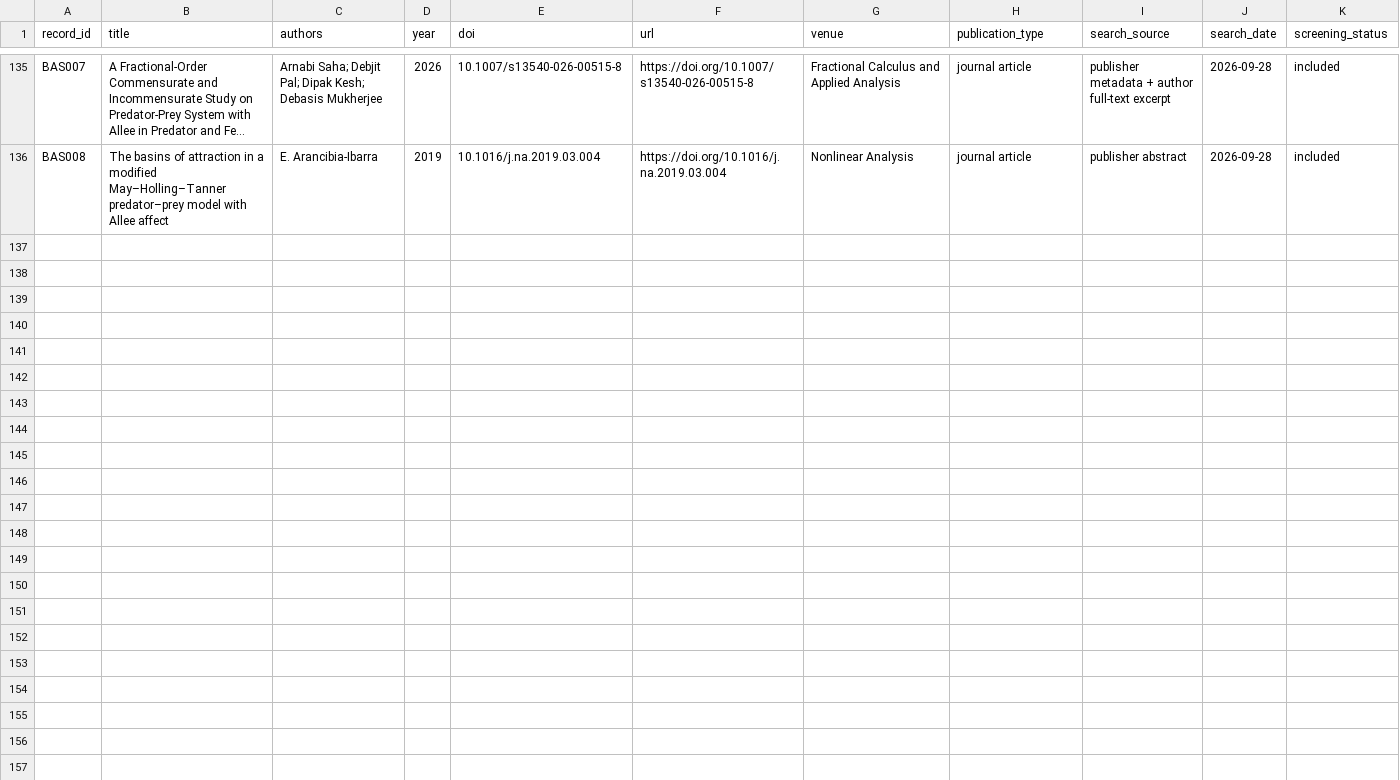
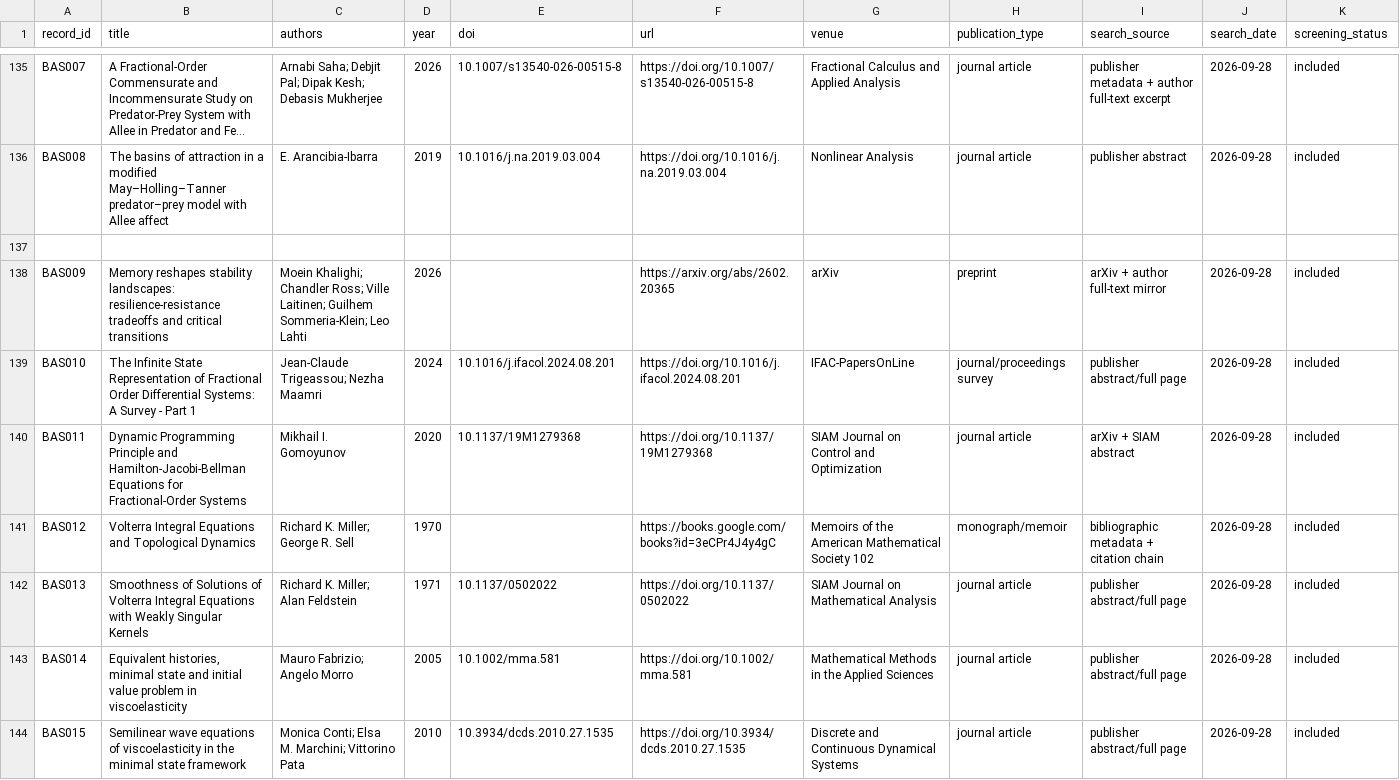
Before and after one commit to maximilianolucius/fractional-stability-front, a CSV file: corpus/papers.csv, drawn as a sheet; only a part is shown, gaps mark what is left out; long unchanged cells end in …; rows hold the shown columns only; the diff names each change by its address in the sheet, - before the commit and + after, or states it on an @@ line.

Commit message:
ROUND-0012: add reachable-memory prior sources

```diff
--- a/corpus/papers.csv
+++ b/corpus/papers.csv
+row 137: (empty)
+row 138: BAS009 | Memory reshapes stability landscapes: resilience-resistance tradeoffs and critical transitions | Moein Khalighi; Chandler Ross; Ville Laitinen; Guilhem Sommeria-Klein; Leo Lahti | 2026 |  | https://arxiv.org/abs/2602.20365 | arXiv | preprint | arXiv + author full-text mirror | 2026-09-28 | included
+row 139: BAS010 | The Infinite State Representation of Fractional Order Differential Systems: A Survey - Part 1 | Jean-Claude Trigeassou; Nezha Maamri | 2024 | 10.1016/j.ifacol.2024.08.201 | https://doi.org/10.1016/j.ifacol.2024.08.201 | IFAC-PapersOnLine | journal/proceedings survey | publisher abstract/full page | 2026-09-28 | included
+row 140: BAS011 | Dynamic Programming Principle and Hamilton-Jacobi-Bellman Equations for Fractional-Order Systems | Mikhail I. Gomoyunov | 2020 | 10.1137/19M1279368 | https://doi.org/10.1137/19M1279368 | SIAM Journal on Control and Optimization | journal article | arXiv + SIAM abstract | 2026-09-28 | included
+row 141: BAS012 | Volterra Integral Equations and Topological Dynamics | Richard K. Miller; George R. Sell | 1970 |  | https://books.google.com/books?id=3eCPr4J4y4gC | Memoirs of the American Mathematical Society 102 | monograph/memoir | bibliographic metadata + citation chain | 2026-09-28 | included
+row 142: BAS013 | Smoothness of Solutions of Volterra Integral Equations with Weakly Singular Kernels | Richard K. Miller; Alan Feldstein | 1971 | 10.1137/0502022 | https://doi.org/10.1137/0502022 | SIAM Journal on Mathematical Analysis | journal article | publisher abstract/full page | 2026-09-28 | included
+row 143: BAS014 | Equivalent histories, minimal state and initial value problem in viscoelasticity | Mauro Fabrizio; Angelo Morro | 2005 | 10.1002/mma.581 | https://doi.org/10.1002/mma.581 | Mathematical Methods in the Applied Sciences | journal article | publisher abstract/full page | 2026-09-28 | included
+row 144: BAS015 | Semilinear wave equations of viscoelasticity in the minimal state framework | Monica Conti; Elsa M. Marchini; Vittorino Pata | 2010 | 10.3934/dcds.2010.27.1535 | https://doi.org/10.3934/dcds.2010.27.1535 | Discrete and Continuous Dynamical Systems | journal article | publisher abstract/full page | 2026-09-28 | included
```
